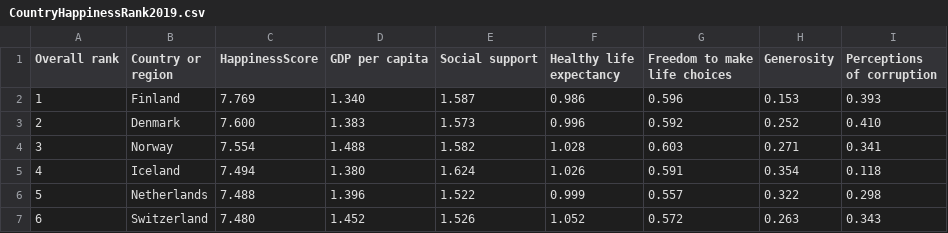
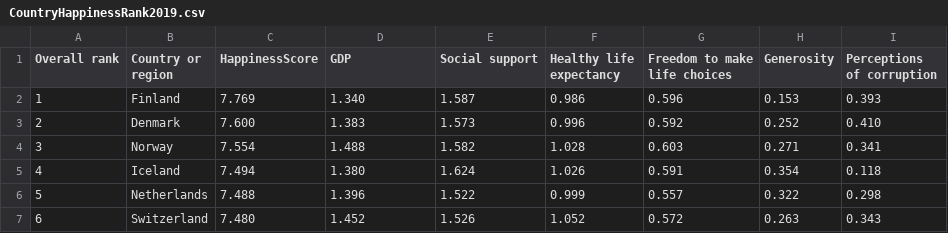
Before and after one commit to MinorM7/dsc205, a CSV file: CountryHappinessRank2019.csv, drawn as a sheet; only a part is shown.

Commit message:
Update CountryHappinessRank2019.csv

```diff
--- a/CountryHappinessRank2019.csv
+++ b/CountryHappinessRank2019.csv
@@ -1,2 +1,2 @@
-Overall rank,Country or region,HappinessScore,GDP per capita,Social support,Healthy life expectancy,Freedom to make life choices,Generosity,Perceptions of corruption
+Overall rank,Country or region,HappinessScore,GDP,Social support,Healthy life expectancy,Freedom to make life choices,Generosity,Perceptions of corruption
 1,Finland,7.769,1.340,1.587,0.986,0.596,0.153,0.393
```
